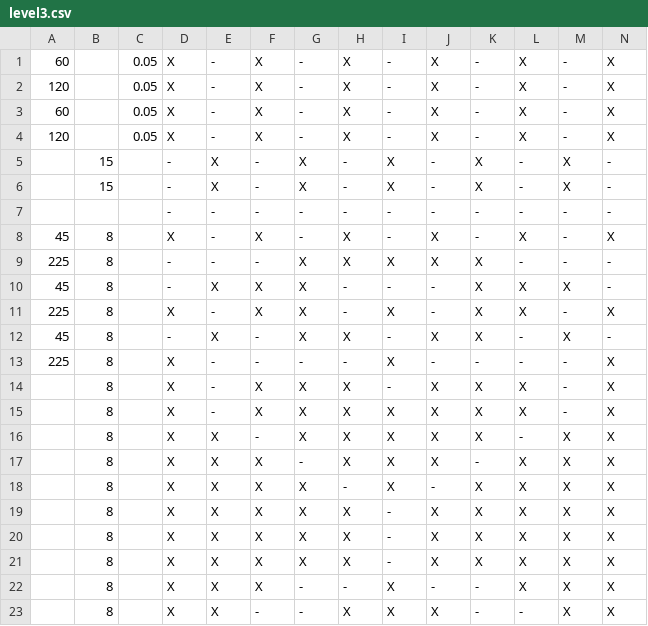
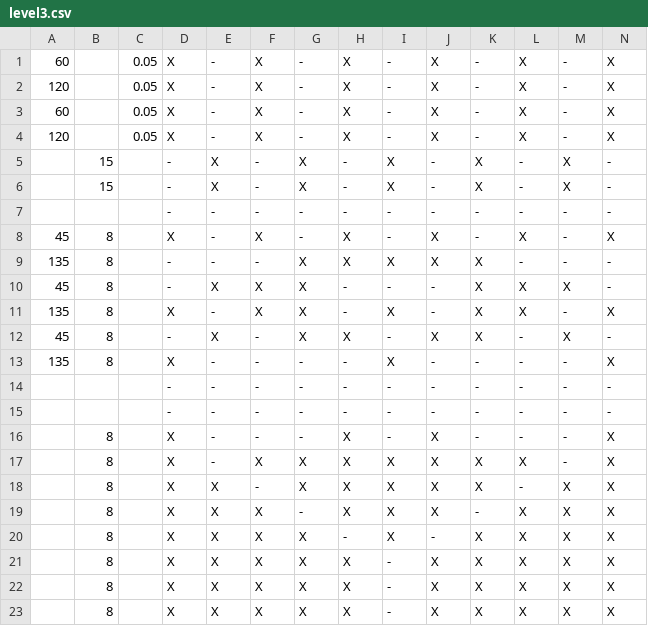
Before and after one commit to rikirii/gdaps2_2225_team_D, a CSV file: game/TeamD bullet hell/level3.csv, drawn as a sheet; only a part is shown; the shorter side is filled out with more unchanged rows.

Commit message:
Levels

```diff
--- a/game/TeamD bullet hell/level3.csv
+++ b/game/TeamD bullet hell/level3.csv
@@ -8,8 +8,10 @@
  45, 8,     ,   X,-,X,-,X,-,X,-,X,-,X
-225, 8,     ,   -,-,-,X,X,X,X,X,-,-,-
+135, 8,     ,   -,-,-,X,X,X,X,X,-,-,-
  45, 8,     ,   -,X,X,X,-,-,-,X,X,X,-
-225, 8,     ,   X,-,X,X,-,X,-,X,X,-,X
+135, 8,     ,   X,-,X,X,-,X,-,X,X,-,X
  45, 8,     ,   -,X,-,X,X,-,X,X,-,X,-
-225, 8,     ,   X,-,-,-,-,X,-,-,-,-,X
-   , 8,     ,   X,-,X,X,X,-,X,X,X,-,X
+135, 8,     ,   X,-,-,-,-,X,-,-,-,-,X
+   ,  ,     ,   -,-,-,-,-,-,-,-,-,-,-
+   ,  ,     ,   -,-,-,-,-,-,-,-,-,-,-
+   , 8,     ,   X,-,-,-,X,-,X,-,-,-,X
    , 8,     ,   X,-,X,X,X,X,X,X,X,-,X
```
Also changed, not shown: game/TeamD bullet hell/level2.csv, game/TeamD bullet hell/level5.csv, 1 other file.
